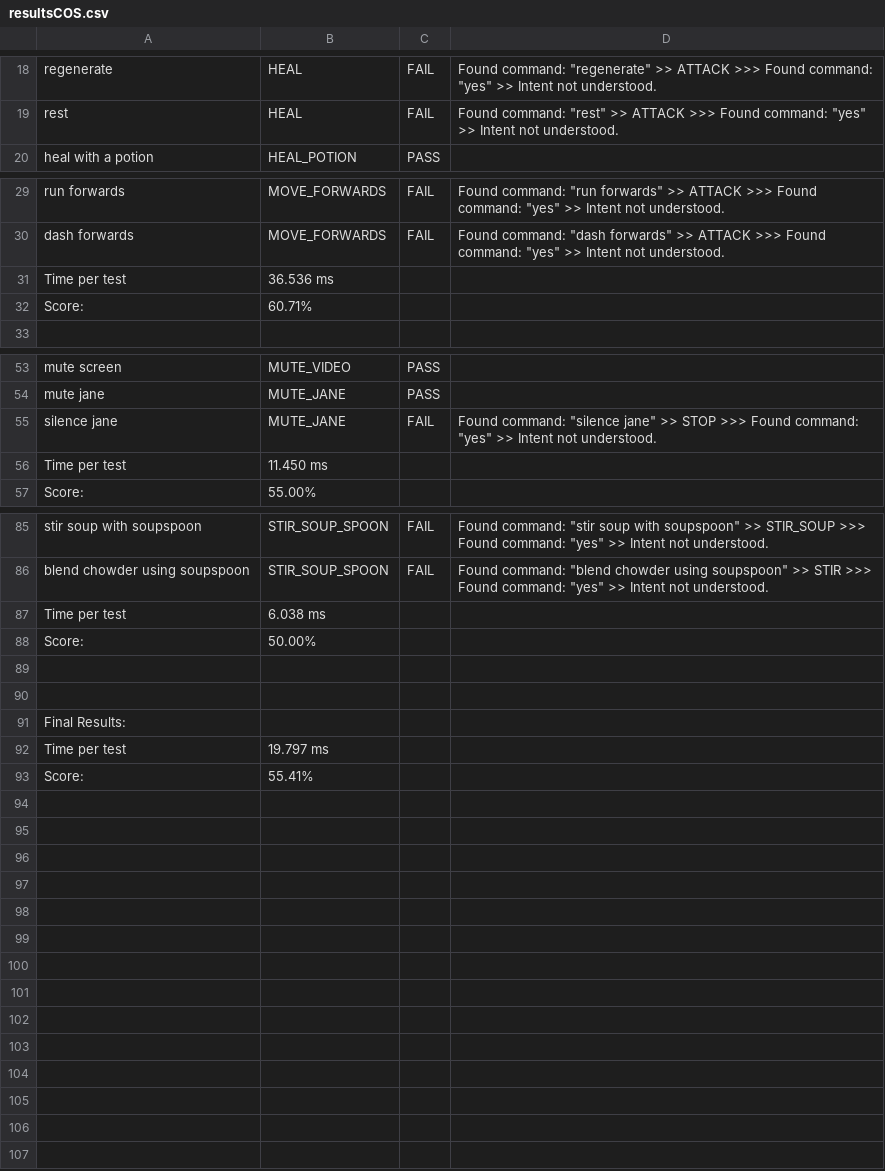
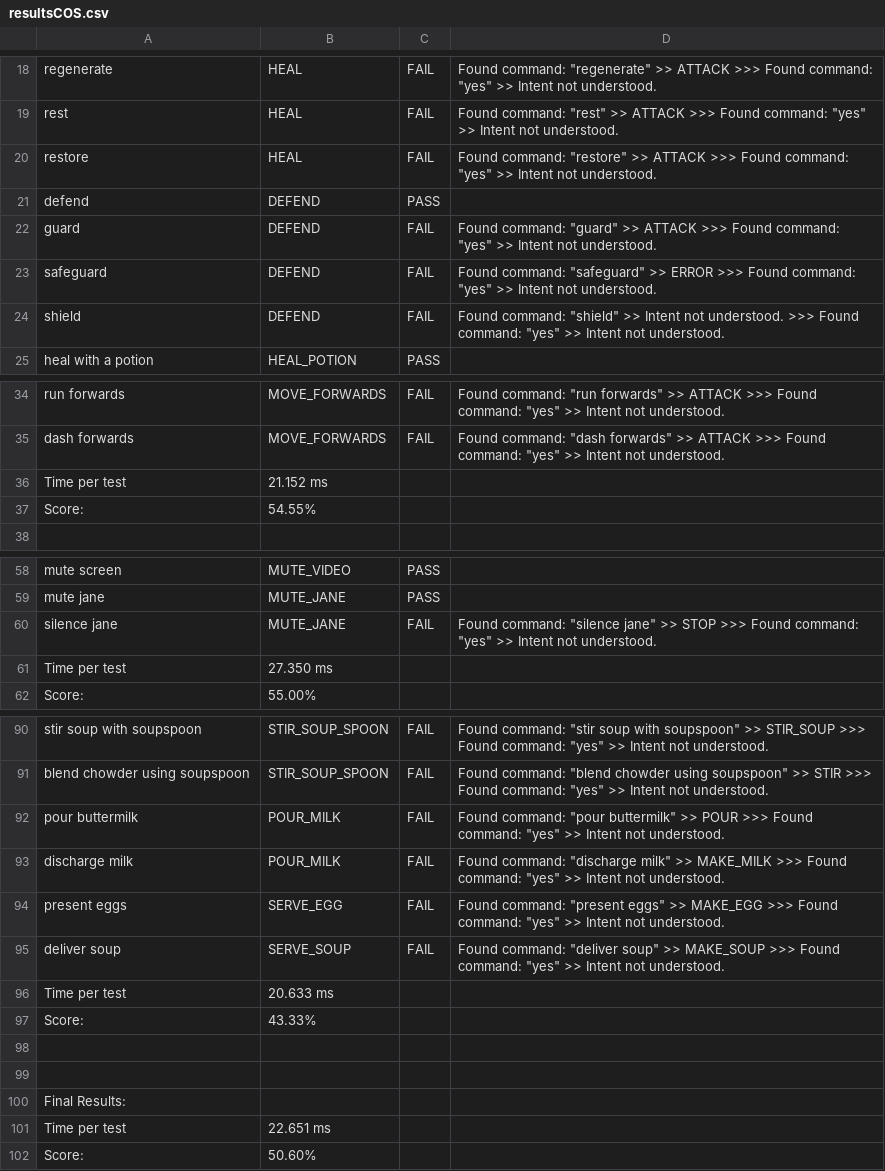
Before and after one commit to BaronKhan/VoiceRecognitionRPG, a CSV file: evaluation/evaluation-results/resultsCOS.csv, drawn as a sheet; only a part is shown, gaps mark what is left out.

```diff
--- a/evaluation/evaluation-results/resultsCOS.csv
+++ b/evaluation/evaluation-results/resultsCOS.csv
@@ -19,2 +19,7 @@
 "rest","HEAL","FAIL","Found command: ""rest"" >> ATTACK >>> Found command: ""yes"" >> Intent not understood."
+"restore","HEAL","FAIL","Found command: ""restore"" >> ATTACK >>> Found command: ""yes"" >> Intent not understood."
+"defend","DEFEND","PASS",""
+"guard","DEFEND","FAIL","Found command: ""guard"" >> ATTACK >>> Found command: ""yes"" >> Intent not understood."
+"safeguard","DEFEND","FAIL","Found command: ""safeguard"" >> ERROR >>> Found command: ""yes"" >> Intent not understood."
+"shield","DEFEND","FAIL","Found command: ""shield"" >> Intent not understood. >>> Found command: ""yes"" >> Intent not understood."
 "heal with a potion","HEAL_POTION","PASS",""
@@ -30,4 +35,4 @@
 "dash forwards","MOVE_FORWARDS","FAIL","Found command: ""dash forwards"" >> ATTACK >>> Found command: ""yes"" >> Intent not understood."
-"Time per test","36.536 ms"
-"Score:","60.71%"
+"Time per test","21.152 ms"
+"Score:","54.55%"
 ""
@@ -55,3 +60,3 @@
 "silence jane","MUTE_JANE","FAIL","Found command: ""silence jane"" >> STOP >>> Found command: ""yes"" >> Intent not understood."
-"Time per test","11.450 ms"
+"Time per test","27.350 ms"
 "Score:","55.00%"
@@ -86,4 +91,8 @@
 "blend chowder using soupspoon","STIR_SOUP_SPOON","FAIL","Found command: ""blend chowder using soupspoon"" >> STIR >>> Found command: ""yes"" >> Intent not understood."
-"Time per test","6.038 ms"
-"Score:","50.00%"
+"pour buttermilk","POUR_MILK","FAIL","Found command: ""pour buttermilk"" >> POUR >>> Found command: ""yes"" >> Intent not understood."
+"discharge milk","POUR_MILK","FAIL","Found command: ""discharge milk"" >> MAKE_MILK >>> Found command: ""yes"" >> Intent not understood."
+"present eggs","SERVE_EGG","FAIL","Found command: ""present eggs"" >> MAKE_EGG >>> Found command: ""yes"" >> Intent not understood."
+"deliver soup","SERVE_SOUP","FAIL","Found command: ""deliver soup"" >> MAKE_SOUP >>> Found command: ""yes"" >> Intent not understood."
+"Time per test","20.633 ms"
+"Score:","43.33%"
 ""
@@ -91,3 +100,3 @@
 "Final Results:"
-"Time per test","19.797 ms"
-"Score:","55.41%"
+"Time per test","22.651 ms"
+"Score:","50.60%"
```
Also changed, not shown: evaluation/evaluation-results/resultsFASTLESK.csv, evaluation/evaluation-results/resultsJCN.csv, 17 other files.
